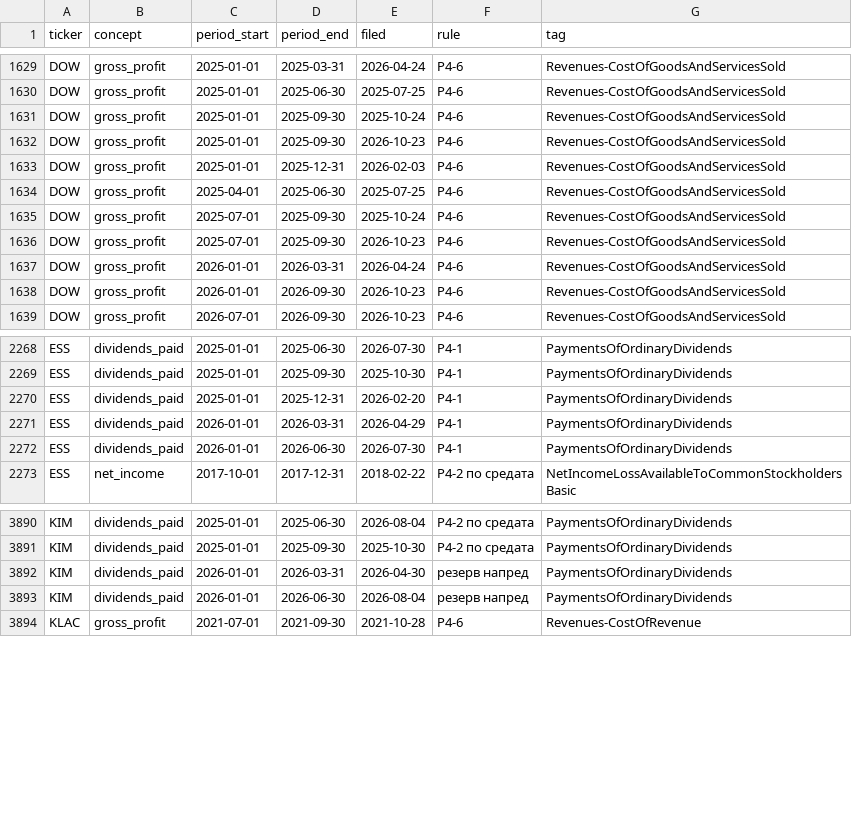
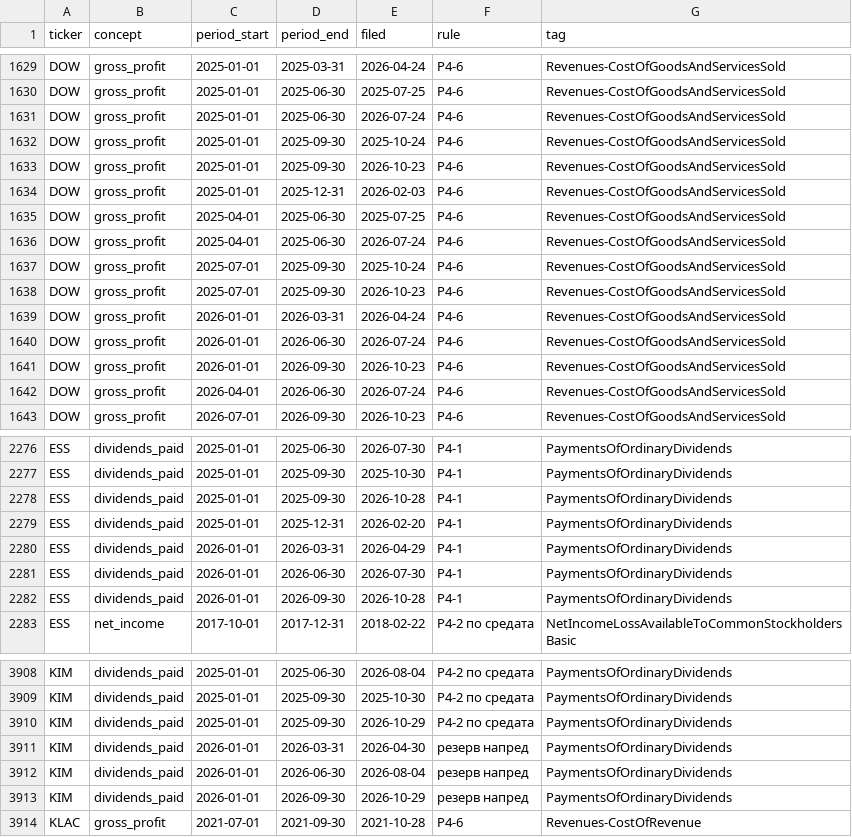
Before and after one commit to tsvetoslavtsachev/stock-selection-dashboard, a CSV file: research/data/edgar_pit_panel_rules.csv, drawn as a sheet; only a part is shown, gaps mark what is left out; the diff covers the shown part only.

```diff
--- a/research/data/edgar_pit_panel_rules.csv
+++ b/research/data/edgar_pit_panel_rules.csv
@@ -1630,2 +1630,3 @@ DOW,gross_profit,2025-01-01,2025-03-31,2026-04-24,Р4-6,Revenues-CostOfGoodsAndS
 DOW,gross_profit,2025-01-01,2025-06-30,2025-07-25,Р4-6,Revenues-CostOfGoodsAndServicesSold
+DOW,gross_profit,2025-01-01,2025-06-30,2026-07-24,Р4-6,Revenues-CostOfGoodsAndServicesSold
 DOW,gross_profit,2025-01-01,2025-09-30,2025-10-24,Р4-6,Revenues-CostOfGoodsAndServicesSold
@@ -1634,2 +1635,3 @@ DOW,gross_profit,2025-01-01,2025-12-31,2026-02-03,Р4-6,Revenues-CostOfGoodsAndS
 DOW,gross_profit,2025-04-01,2025-06-30,2025-07-25,Р4-6,Revenues-CostOfGoodsAndServicesSold
+DOW,gross_profit,2025-04-01,2025-06-30,2026-07-24,Р4-6,Revenues-CostOfGoodsAndServicesSold
 DOW,gross_profit,2025-07-01,2025-09-30,2025-10-24,Р4-6,Revenues-CostOfGoodsAndServicesSold
@@ -1637,3 +1639,5 @@ DOW,gross_profit,2025-07-01,2025-09-30,2026-10-23,Р4-6,Revenues-CostOfGoodsAndS
 DOW,gross_profit,2026-01-01,2026-03-31,2026-04-24,Р4-6,Revenues-CostOfGoodsAndServicesSold
+DOW,gross_profit,2026-01-01,2026-06-30,2026-07-24,Р4-6,Revenues-CostOfGoodsAndServicesSold
 DOW,gross_profit,2026-01-01,2026-09-30,2026-10-23,Р4-6,Revenues-CostOfGoodsAndServicesSold
+DOW,gross_profit,2026-04-01,2026-06-30,2026-07-24,Р4-6,Revenues-CostOfGoodsAndServicesSold
 DOW,gross_profit,2026-07-01,2026-09-30,2026-10-23,Р4-6,Revenues-CostOfGoodsAndServicesSold
@@ -2269,2 +2277,3 @@ ESS,dividends_paid,2025-01-01,2025-06-30,2026-07-30,Р4-1,PaymentsOfOrdinaryDivi
 ESS,dividends_paid,2025-01-01,2025-09-30,2025-10-30,Р4-1,PaymentsOfOrdinaryDividends
+ESS,dividends_paid,2025-01-01,2025-09-30,2026-10-28,Р4-1,PaymentsOfOrdinaryDividends
 ESS,dividends_paid,2025-01-01,2025-12-31,2026-02-20,Р4-1,PaymentsOfOrdinaryDividends
@@ -2272,2 +2281,3 @@ ESS,dividends_paid,2026-01-01,2026-03-31,2026-04-29,Р4-1,PaymentsOfOrdinaryDivi
 ESS,dividends_paid,2026-01-01,2026-06-30,2026-07-30,Р4-1,PaymentsOfOrdinaryDividends
+ESS,dividends_paid,2026-01-01,2026-09-30,2026-10-28,Р4-1,PaymentsOfOrdinaryDividends
 ESS,net_income,2017-10-01,2017-12-31,2018-02-22,Р4-2 по средата,NetIncomeLossAvailableToCommonStockholdersBasic
@@ -3891,4 +3909,6 @@ KIM,dividends_paid,2025-01-01,2025-06-30,2026-08-04,Р4-2 по средата,Pa
 KIM,dividends_paid,2025-01-01,2025-09-30,2025-10-30,Р4-2 по средата,PaymentsOfOrdinaryDividends
+KIM,dividends_paid,2025-01-01,2025-09-30,2026-10-29,Р4-2 по средата,PaymentsOfOrdinaryDividends
 KIM,dividends_paid,2026-01-01,2026-03-31,2026-04-30,резерв напред,PaymentsOfOrdinaryDividends
 KIM,dividends_paid,2026-01-01,2026-06-30,2026-08-04,резерв напред,PaymentsOfOrdinaryDividends
+KIM,dividends_paid,2026-01-01,2026-09-30,2026-10-29,резерв напред,PaymentsOfOrdinaryDividends
 KLAC,gross_profit,2021-07-01,2021-09-30,2021-10-28,Р4-6,Revenues-CostOfRevenue
```
Also changed, not shown: 12 added rows and 2 removed rows elsewhere in this file, research/data/coverage_report.csv, 13 other files.
